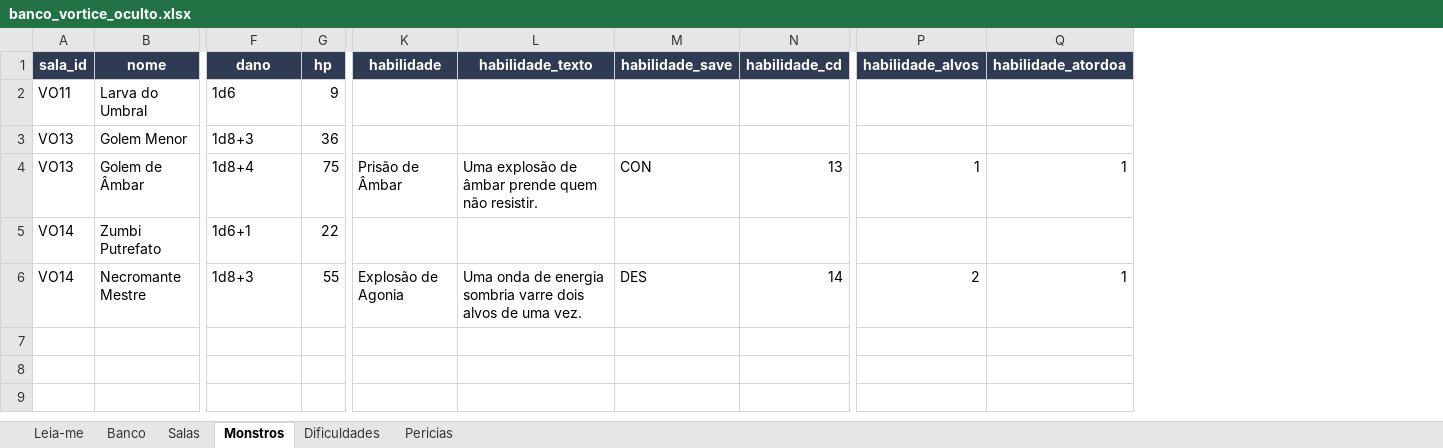
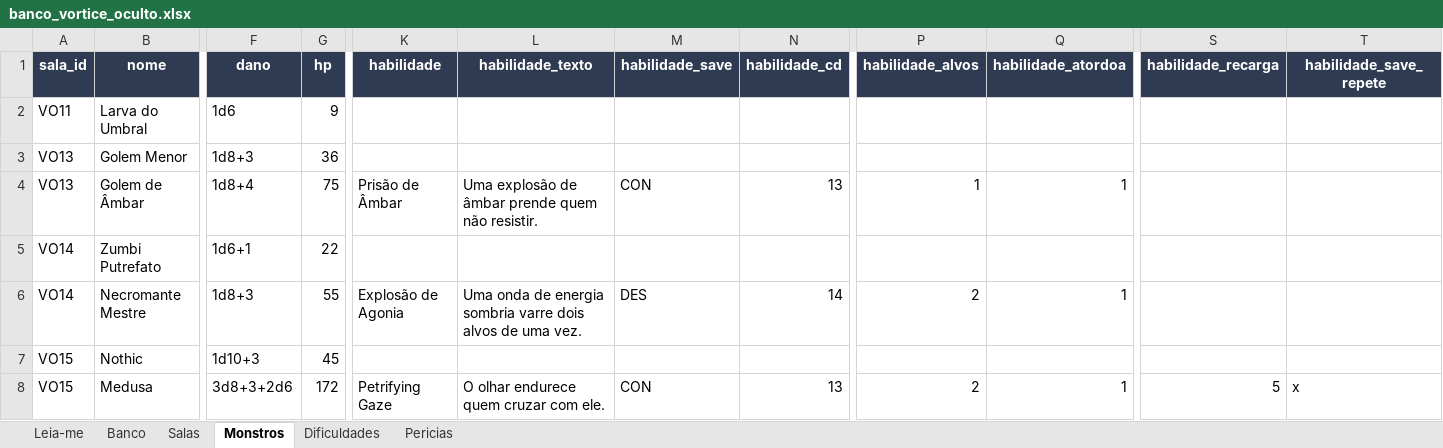
Before and after one commit to PauloHRF/Bot-Incursoes, an Excel workbook: data/planilhas/banco_vortice_oculto.xlsx, sheet Monstros, drawn as a sheet; only a part is shown, gaps mark what is left out; values as stored, in another font and other column widths than the file's, no borders; rows hold the shown columns only; the diff names each change by its address in the sheet, - before the commit and + after, or states it on an @@ line.

```diff
--- a/data/planilhas/banco_vortice_oculto.xlsx (sheet Monstros)
+++ b/data/planilhas/banco_vortice_oculto.xlsx (sheet Monstros)
+column S (habilidade_recarga), empty
+column T (habilidade_save_repete), empty
+row 7: VO15 | Nothic | 1d10+3 | 45
+row 8: VO15 | Medusa | 3d8+3+2d6 | 172 | Petrifying Gaze | O olhar endurece quem cruzar com ele. | CON | 13 | 2 | 1 | 5 | x
```
Also changed, not shown: sheet Salas, 10 other files.
